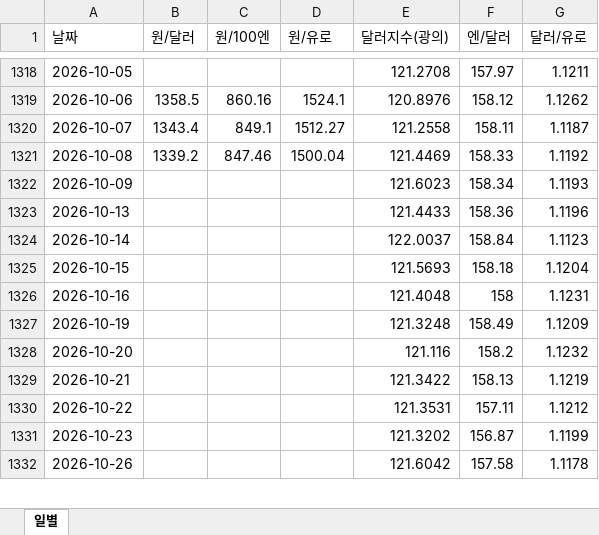
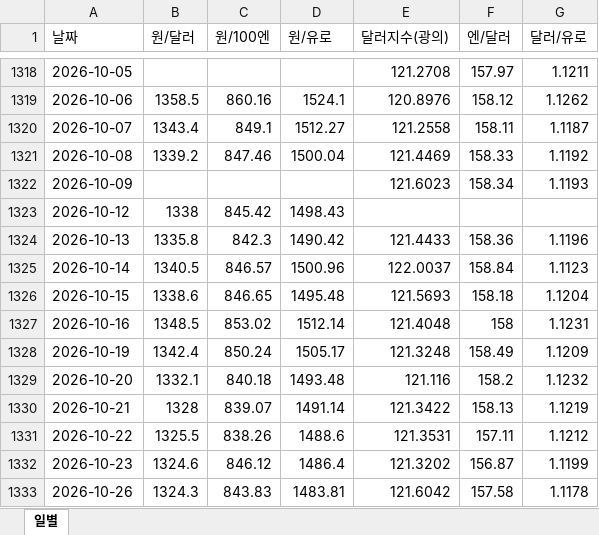
Before and after one commit to rhddyd12345678-blip/macro-econ-tracker, an Excel workbook: site/data/downloads/fx_daily.xlsx, sheet 일별, drawn as a sheet; only a part is shown, gaps mark what is left out; values as stored, in another font and other column widths than the file's, no borders; addresses are those after the commit; the diff covers the shown part only; the diff names each change by its address in the sheet, - before the commit and + after, or states it on an @@ line.

```diff
--- a/site/data/downloads/fx_daily.xlsx (sheet 일별)
+++ b/site/data/downloads/fx_daily.xlsx (sheet 일별)
+row 1323: 2026-10-12 | 1338 | 845.42 | 1498.43
-B1324 (원/달러): (empty)
+B1324 (원/달러): 1335.8
-C1324 (원/100엔): (empty)
+C1324 (원/100엔): 842.3
-D1324 (원/유로): (empty)
+D1324 (원/유로): 1490.42
-B1325 (원/달러): (empty)
+B1325 (원/달러): 1340.5
-C1325 (원/100엔): (empty)
+C1325 (원/100엔): 846.57
-D1325 (원/유로): (empty)
+D1325 (원/유로): 1500.96
-B1326 (원/달러): (empty)
+B1326 (원/달러): 1338.6
-C1326 (원/100엔): (empty)
+C1326 (원/100엔): 846.65
-D1326 (원/유로): (empty)
+D1326 (원/유로): 1495.48
-B1327 (원/달러): (empty)
+B1327 (원/달러): 1348.5
-C1327 (원/100엔): (empty)
+C1327 (원/100엔): 853.02
-D1327 (원/유로): (empty)
+D1327 (원/유로): 1512.14
-B1328 (원/달러): (empty)
+B1328 (원/달러): 1342.4
-C1328 (원/100엔): (empty)
+C1328 (원/100엔): 850.24
-D1328 (원/유로): (empty)
+D1328 (원/유로): 1505.17
-B1329 (원/달러): (empty)
+B1329 (원/달러): 1332.1
-C1329 (원/100엔): (empty)
+C1329 (원/100엔): 840.18
-D1329 (원/유로): (empty)
+D1329 (원/유로): 1493.48
-B1330 (원/달러): (empty)
+B1330 (원/달러): 1328
-C1330 (원/100엔): (empty)
+C1330 (원/100엔): 839.07
-D1330 (원/유로): (empty)
+D1330 (원/유로): 1491.14
-B1331 (원/달러): (empty)
+B1331 (원/달러): 1325.5
-C1331 (원/100엔): (empty)
+C1331 (원/100엔): 838.26
-D1331 (원/유로): (empty)
+D1331 (원/유로): 1488.6
-B1332 (원/달러): (empty)
+B1332 (원/달러): 1324.6
-C1332 (원/100엔): (empty)
+C1332 (원/100엔): 846.12
-D1332 (원/유로): (empty)
+D1332 (원/유로): 1486.4
-B1333 (원/달러): (empty)
+B1333 (원/달러): 1324.3
-C1333 (원/100엔): (empty)
+C1333 (원/100엔): 843.83
-D1333 (원/유로): (empty)
+D1333 (원/유로): 1483.81
```
Also changed, not shown: 4 added rows and 54 edited cells elsewhere in this sheet, site/data/downloads/france.xlsx, site/data/downloads/fx_monthly.xlsx, 16 other files.
